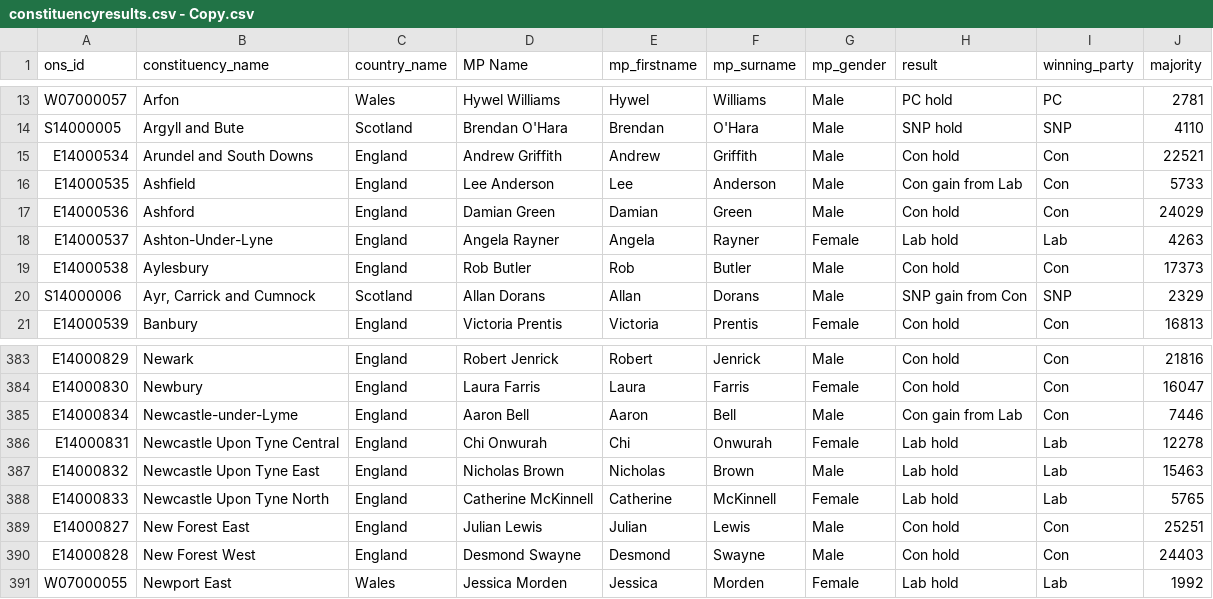
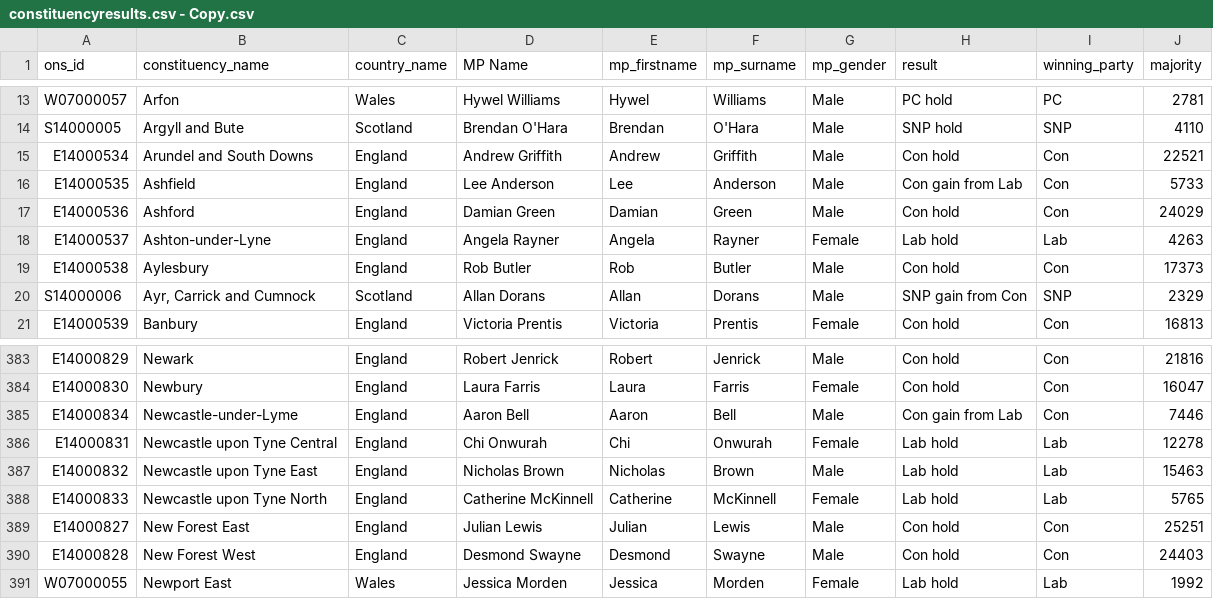
Before and after one commit to Symran19/Symran19.github.io, a CSV file: constituencyresults.csv - Copy.csv, drawn as a sheet; only a part is shown, gaps mark what is left out.

Commit message:
Update constituencyresults.csv - Copy.csv

```diff
--- a/constituencyresults.csv - Copy.csv
+++ b/constituencyresults.csv - Copy.csv
@@ -17,3 +17,3 @@ E14000535,Ashfield,England,Lee Anderson,Lee,Anderson,Male,Con gain from Lab,Con,
 E14000536,Ashford,England,Damian Green,Damian,Green,Male,Con hold,Con,24029
-E14000537,Ashton-Under-Lyne,England,Angela Rayner,Angela,Rayner,Female,Lab hold,Lab,4263
+E14000537,Ashton-under-Lyne,England,Angela Rayner,Angela,Rayner,Female,Lab hold,Lab,4263
 E14000538,Aylesbury,England,Rob Butler,Rob,Butler,Male,Con hold,Con,17373
@@ -385,5 +385,5 @@ E14000830,Newbury,England,Laura Farris,Laura,Farris,Female,Con hold,Con,16047
 E14000834,Newcastle-under-Lyme,England,Aaron Bell,Aaron,Bell,Male,Con gain from Lab,Con,7446
-E14000831,Newcastle Upon Tyne Central,England,Chi Onwurah,Chi,Onwurah,Female,Lab hold,Lab,12278
-E14000832,Newcastle Upon Tyne East,England,Nicholas Brown,Nicholas,Brown,Male,Lab hold,Lab,15463
-E14000833,Newcastle Upon Tyne North,England,Catherine McKinnell,Catherine,McKinnell,Female,Lab hold,Lab,5765
+E14000831,Newcastle upon Tyne Central,England,Chi Onwurah,Chi,Onwurah,Female,Lab hold,Lab,12278
+E14000832,Newcastle upon Tyne East,England,Nicholas Brown,Nicholas,Brown,Male,Lab hold,Lab,15463
+E14000833,Newcastle upon Tyne North,England,Catherine McKinnell,Catherine,McKinnell,Female,Lab hold,Lab,5765
 E14000827,New Forest East,England,Julian Lewis,Julian,Lewis,Male,Con hold,Con,25251
```
